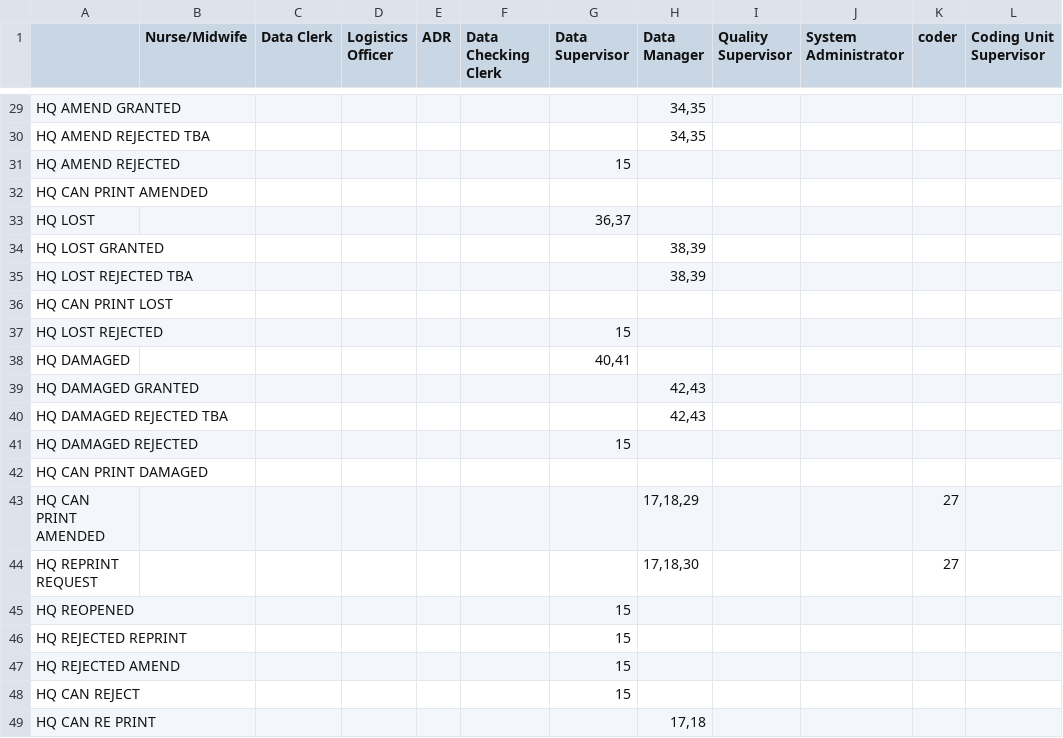
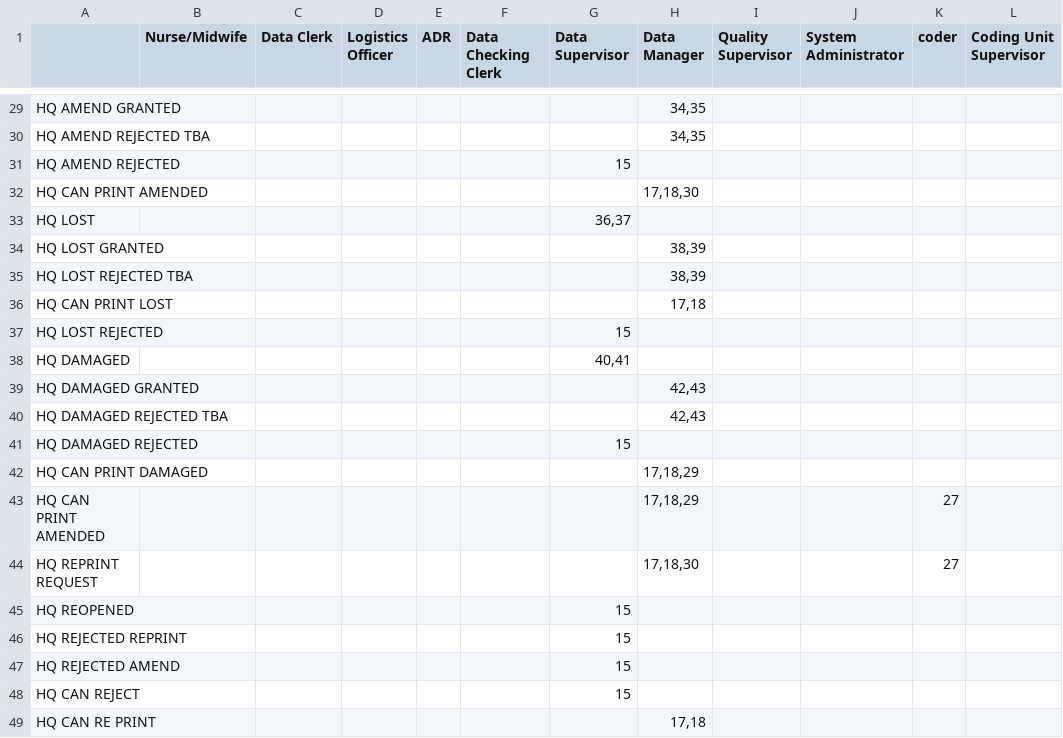
Before and after one commit to HISMalawi/edrs_hq, a CSV file: app/assets/data/action_matrix.csv, drawn as a sheet; only a part is shown, gaps mark what is left out.

```diff
--- a/app/assets/data/action_matrix.csv
+++ b/app/assets/data/action_matrix.csv
@@ -31,3 +31,3 @@ HQ AMEND REJECTED TBA,,,,,,,"34,35",,,,
 HQ AMEND REJECTED,,,,,,15,,,,,
-HQ CAN PRINT AMENDED,,,,,,,,,,,
+HQ CAN PRINT AMENDED,,,,,,,"17,18,30",,,,
 HQ LOST,,,,,,"36,37",,,,,
@@ -35,3 +35,3 @@ HQ LOST GRANTED,,,,,,,"38,39",,,,
 HQ LOST REJECTED TBA,,,,,,,"38,39",,,,
-HQ CAN PRINT LOST,,,,,,,,,,,
+HQ CAN PRINT LOST,,,,,,,"17,18",,,,
 HQ LOST REJECTED,,,,,,15,,,,,
@@ -41,3 +41,3 @@ HQ DAMAGED REJECTED TBA,,,,,,,"42,43",,,,
 HQ DAMAGED REJECTED,,,,,,15,,,,,
-HQ CAN PRINT DAMAGED,,,,,,,,,,,
+HQ CAN PRINT DAMAGED,,,,,,,"17,18,29",,,,
 HQ CAN PRINT AMENDED,,,,,,,"17,18,29",,,27,
```
Also changed, not shown: 7 other files.
